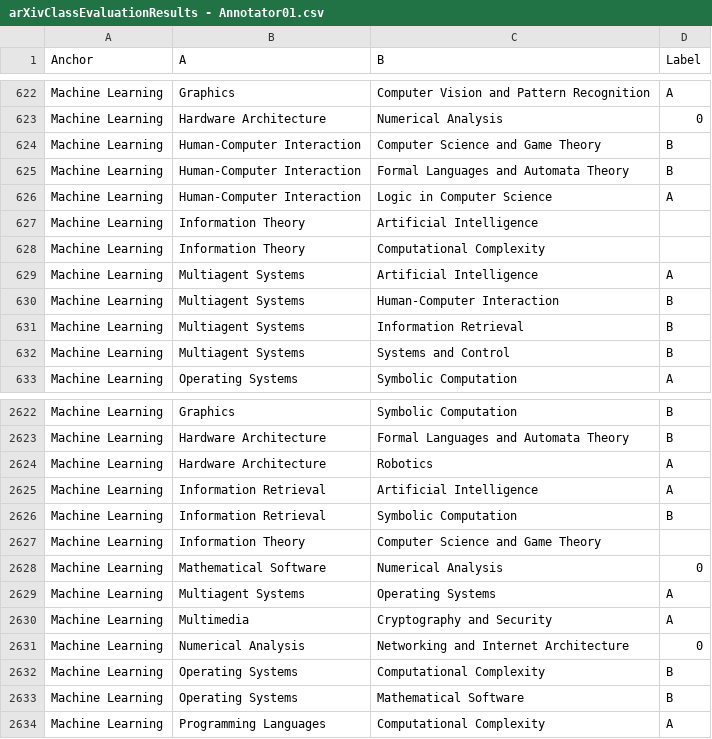
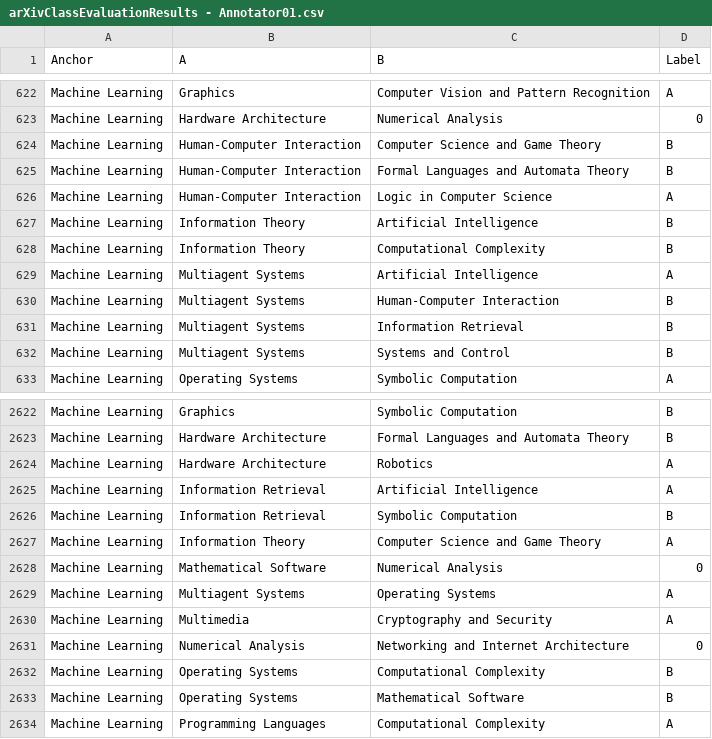
Before and after one commit to ISE-FIZKarlsruhe/IntrinsicEvaluationOfClassRepresentations, a CSV file: data/annotations/arXivClassEvaluationResults - Annotator01.csv, drawn as a sheet; only a part is shown, gaps mark what is left out.

```diff
--- a/data/annotations/arXivClassEvaluationResults - Annotator01.csv
+++ b/data/annotations/arXivClassEvaluationResults - Annotator01.csv
@@ -626,4 +626,4 @@ Machine Learning,Human-Computer Interaction,Formal Languages and Automata Theory
 Machine Learning,Human-Computer Interaction,Logic in Computer Science,A
-Machine Learning,Information Theory,Artificial Intelligence,
-Machine Learning,Information Theory,Computational Complexity,
+Machine Learning,Information Theory,Artificial Intelligence,B
+Machine Learning,Information Theory,Computational Complexity,B
 Machine Learning,Multiagent Systems,Artificial Intelligence,A
@@ -2626,3 +2626,3 @@ Machine Learning,Information Retrieval,Artificial Intelligence,A
 Machine Learning,Information Retrieval,Symbolic Computation,B
-Machine Learning,Information Theory,Computer Science and Game Theory,
+Machine Learning,Information Theory,Computer Science and Game Theory,A
 Machine Learning,Mathematical Software,Numerical Analysis,0
```
Also changed, not shown: data/annotations/arXivClassEvaluationResults.csv, data/evaluation.csv, 11 other files.
